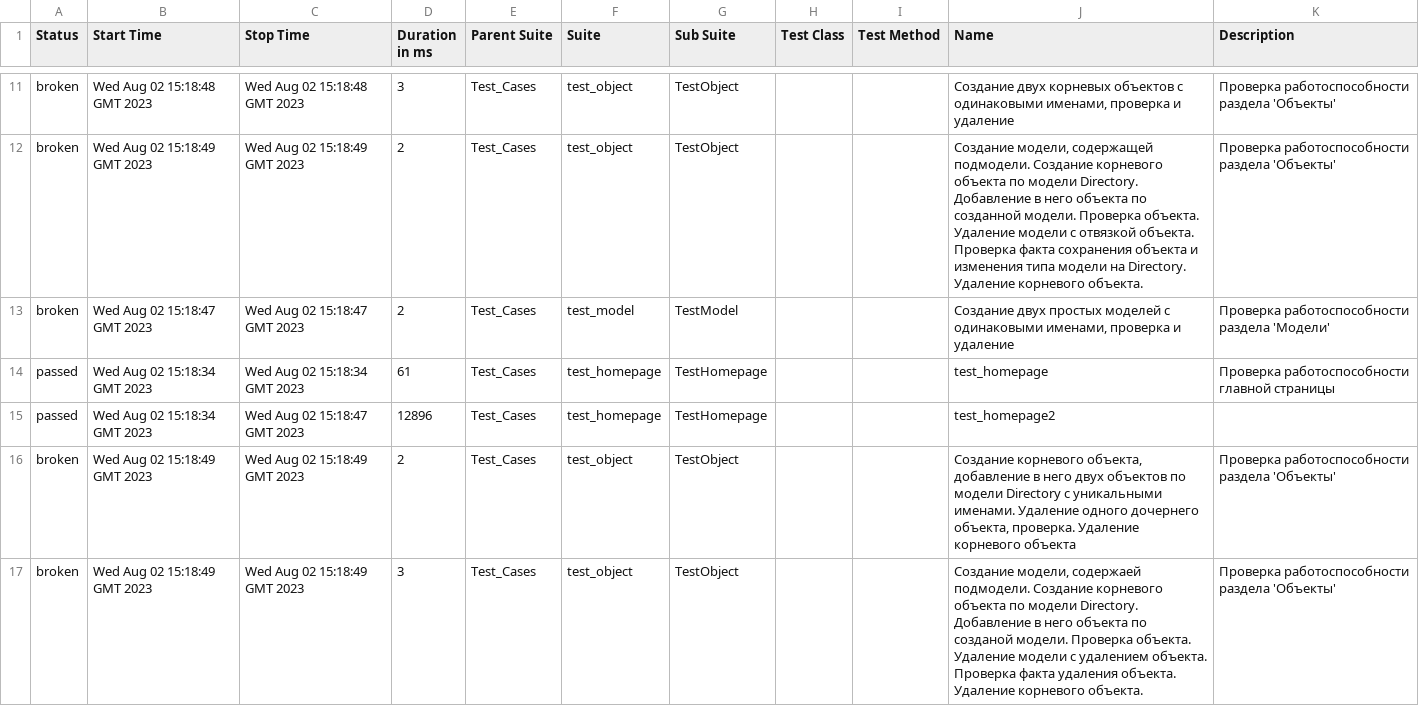
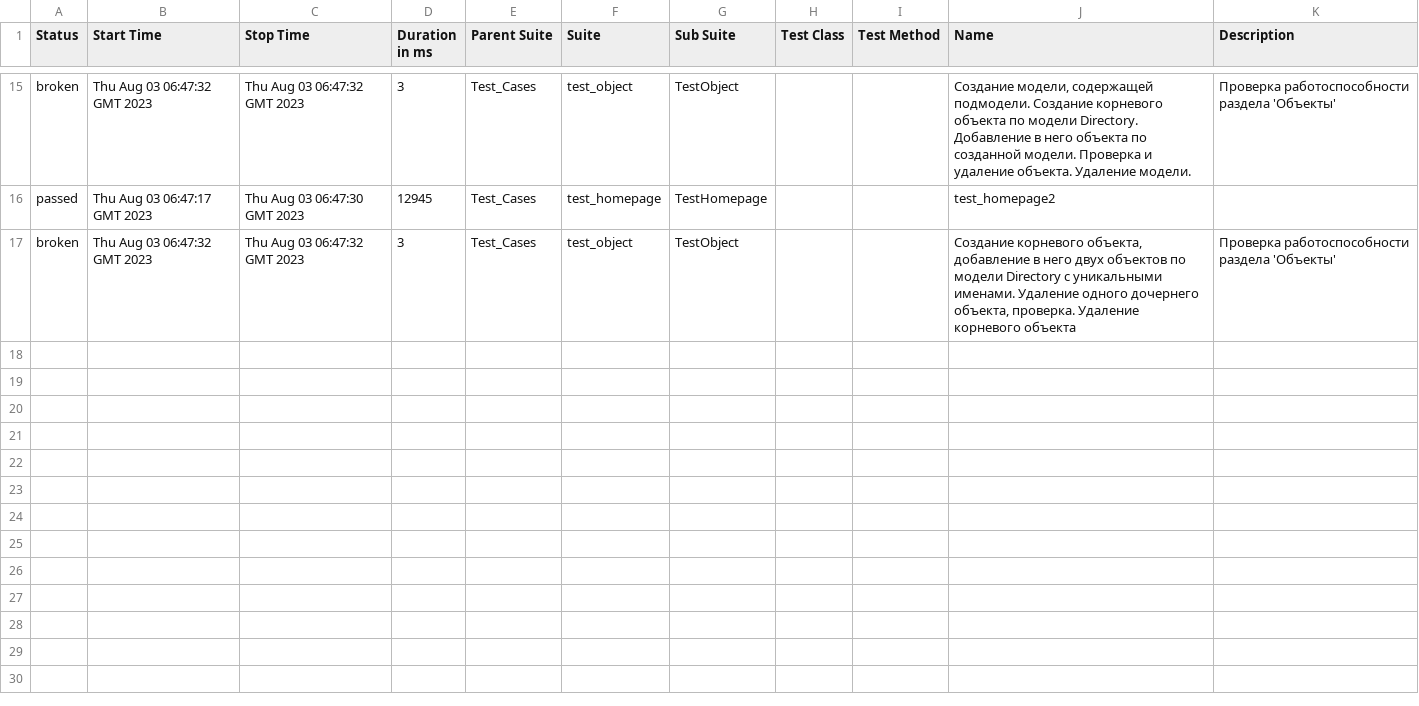
Before and after one commit to MaximKrivenko/LTA_TESTS, a CSV file: 43/data/suites.csv, drawn as a sheet; only a part is shown, gaps mark what is left out; the diff covers the shown part only.

```diff
--- a/43/data/suites.csv
+++ b/43/data/suites.csv
@@ -11,7 +15,3 @@
-"broken","Wed Aug 02 15:18:48 GMT 2023","Wed Aug 02 15:18:48 GMT 2023","3","Test_Cases","test_object","TestObject","","","Создание двух корневых объектов с одинаковыми именами, проверка и удаление","Проверка работоспособности раздела 'Объекты'"
-"broken","Wed Aug 02 15:18:49 GMT 2023","Wed Aug 02 15:18:49 GMT 2023","2","Test_Cases","test_object","TestObject","","","Создание модели, содержащей подмодели. Создание корневого объекта по модели Directory. Добавление в него объекта по созданной модели. Проверка объекта. Удаление модели с отвязкой объекта. Проверка факта сохранения объекта и изменения типа модели на Directory. Удаление корневого объекта.","Проверка работоспособности раздела 'Объекты'"
-"broken","Wed Aug 02 15:18:47 GMT 2023","Wed Aug 02 15:18:47 GMT 2023","2","Test_Cases","test_model","TestModel","","","Создание двух простых моделей с одинаковыми именами, проверка и удаление","Проверка работоспособности раздела 'Модели'"
-"passed","Wed Aug 02 15:18:34 GMT 2023","Wed Aug 02 15:18:34 GMT 2023","61","Test_Cases","test_homepage","TestHomepage","","","test_homepage","Проверка работоспособности главной страницы"
-"passed","Wed Aug 02 15:18:34 GMT 2023","Wed Aug 02 15:18:47 GMT 2023","12896","Test_Cases","test_homepage","TestHomepage","","","test_homepage2",""
-"broken","Wed Aug 02 15:18:49 GMT 2023","Wed Aug 02 15:18:49 GMT 2023","2","Test_Cases","test_object","TestObject","","","Создание корневого объекта, добавление в него двух объектов по модели Directory с уникальными именами. Удаление одного дочернего объекта, проверка. Удаление корневого объекта","Проверка работоспособности раздела 'Объекты'"
-"broken","Wed Aug 02 15:18:49 GMT 2023","Wed Aug 02 15:18:49 GMT 2023","3","Test_Cases","test_object","TestObject","","","Создание модели, содержаей подмодели. Создание корневого объекта по модели Directory. Добавление в него объекта по созданой модели. Проверка объекта. Удаление модели с удалением объекта. Проверка факта удаления объекта. Удаление корневого объекта.","Проверка работоспособности раздела 'Объекты'"
+"broken","Thu Aug 03 06:47:32 GMT 2023","Thu Aug 03 06:47:32 GMT 2023","3","Test_Cases","test_object","TestObject","","","Создание модели, содержащей подмодели. Создание корневого объекта по модели Directory. Добавление в него объекта по созданной модели. Проверка и удаление объекта. Удаление модели.","Проверка работоспособности раздела 'Объекты'"
+"passed","Thu Aug 03 06:47:17 GMT 2023","Thu Aug 03 06:47:30 GMT 2023","12945","Test_Cases","test_homepage","TestHomepage","","","test_homepage2",""
+"broken","Thu Aug 03 06:47:32 GMT 2023","Thu Aug 03 06:47:32 GMT 2023","3","Test_Cases","test_object","TestObject","","","Создание корневого объекта, добавление в него двух объектов по модели Directory с уникальными именами. Удаление одного дочернего объекта, проверка. Удаление корневого объекта","Проверка работоспособности раздела 'Объекты'"
```
Also changed, not shown: 5 added rows, 1 removed row and 28 edited cells elsewhere in this file, 54 other files.
